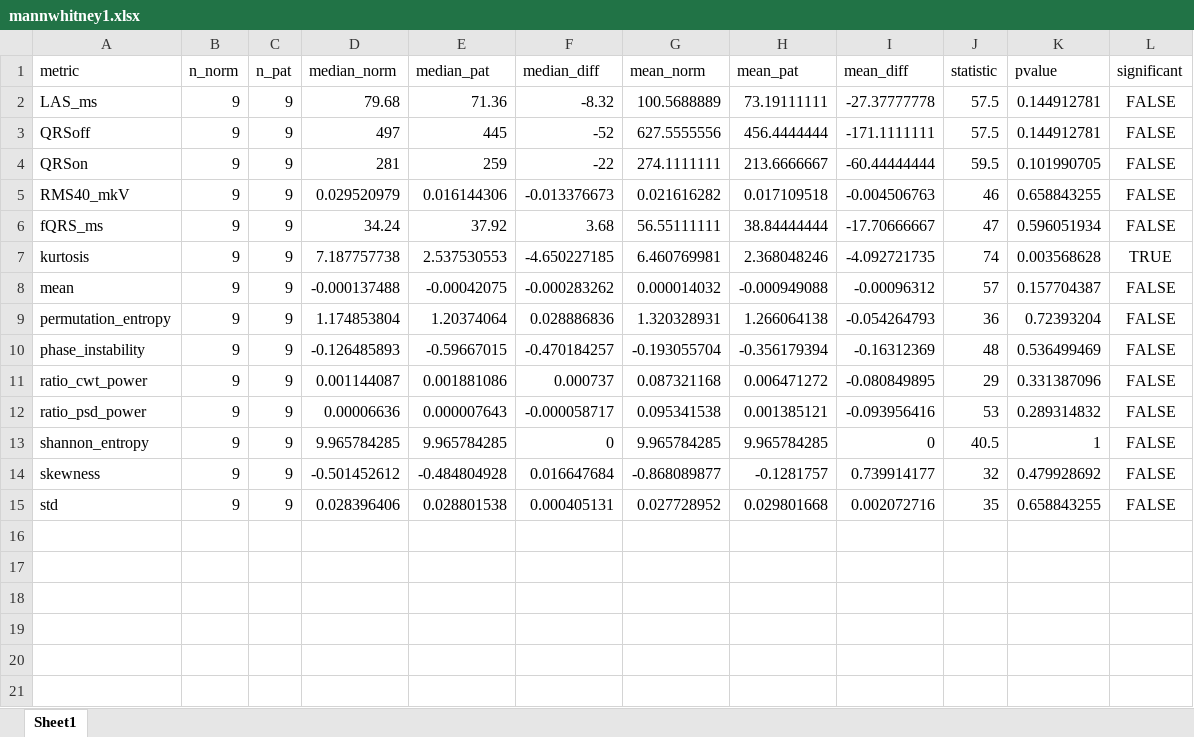
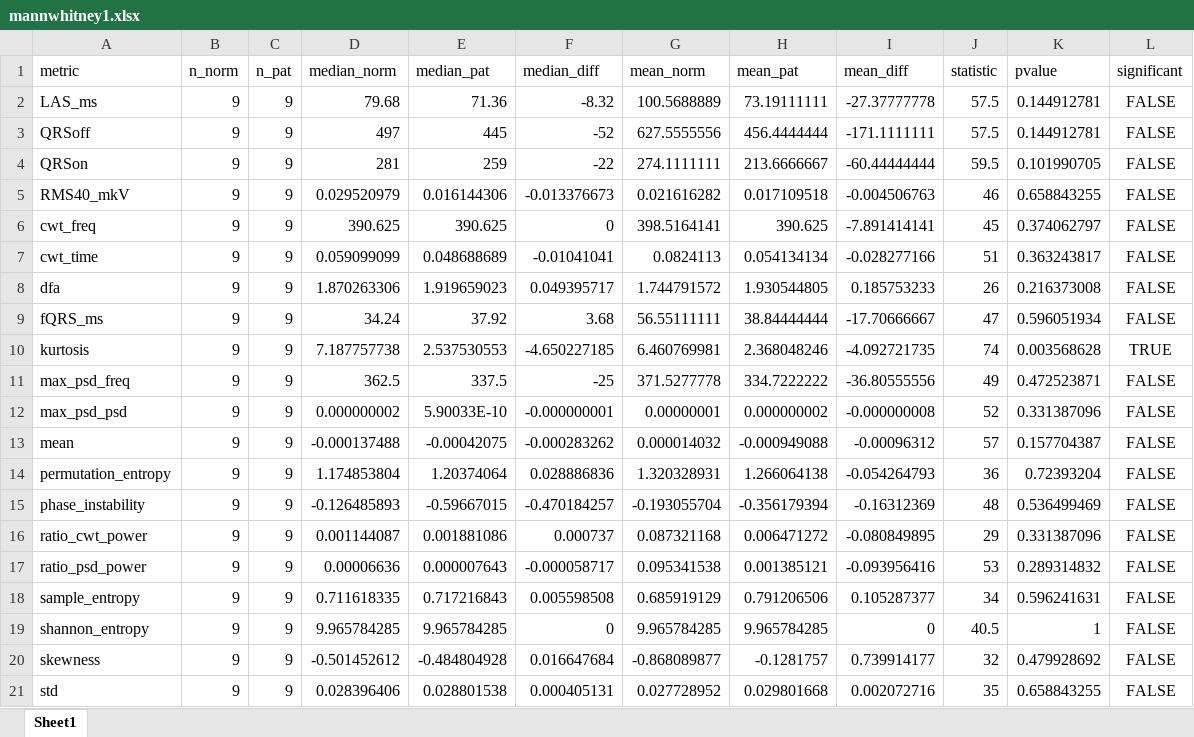
Before and after one commit to EvgenyiLog/signalavergecg, an Excel workbook: result/xlsx/mannwhitney1.xlsx, sheet Sheet1, drawn as a sheet; values as stored, in another font and other column widths than the file's, no borders; the diff names each change by its address in the sheet, - before the commit and + after, or states it on an @@ line.

```diff
--- a/result/xlsx/mannwhitney1.xlsx (sheet Sheet1)
+++ b/result/xlsx/mannwhitney1.xlsx (sheet Sheet1)
+row 6: cwt_freq | 9 | 9 | 390.625 | 390.625 | 0 | 398.5164141 | 390.625 | -7.891414141 | 45 | 0.374062797 | FALSE
+row 7: cwt_time | 9 | 9 | 0.059099099 | 0.048688689 | -0.01041041 | 0.0824113 | 0.054134134 | -0.028277166 | 51 | 0.363243817 | FALSE
+row 8: dfa | 9 | 9 | 1.870263306 | 1.919659023 | 0.049395717 | 1.744791572 | 1.930544805 | 0.185753233 | 26 | 0.216373008 | FALSE
+row 11: max_psd_freq | 9 | 9 | 362.5 | 337.5 | -25 | 371.5277778 | 334.7222222 | -36.80555556 | 49 | 0.472523871 | FALSE
+row 12: max_psd_psd | 9 | 9 | 0.000000002 | 5.90033E-10 | -0.000000001 | 0.00000001 | 0.000000002 | -0.000000008 | 52 | 0.331387096 | FALSE
+row 18: sample_entropy | 9 | 9 | 0.711618335 | 0.717216843 | 0.005598508 | 0.685919129 | 0.791206506 | 0.105287377 | 34 | 0.596241631 | FALSE
```
Also changed, not shown: result/xlsx/ecg_analysisresults1.xlsx, result/xlsx/ecg_analysisresults2.xlsx, 33 other files.
